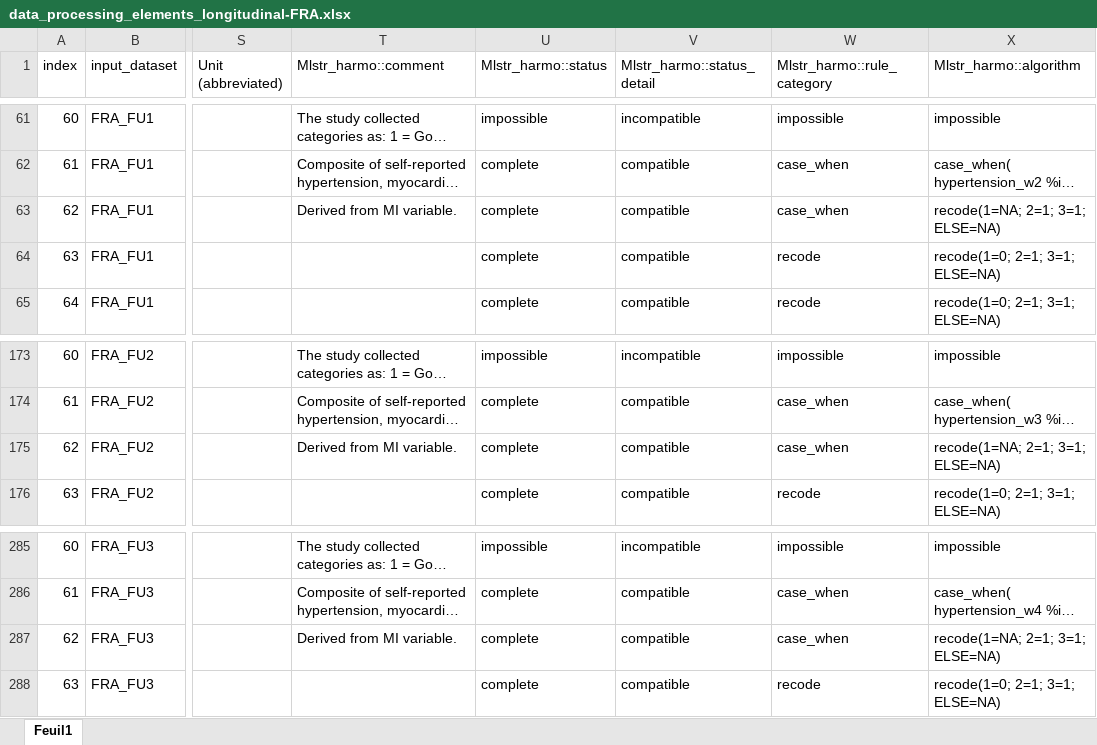
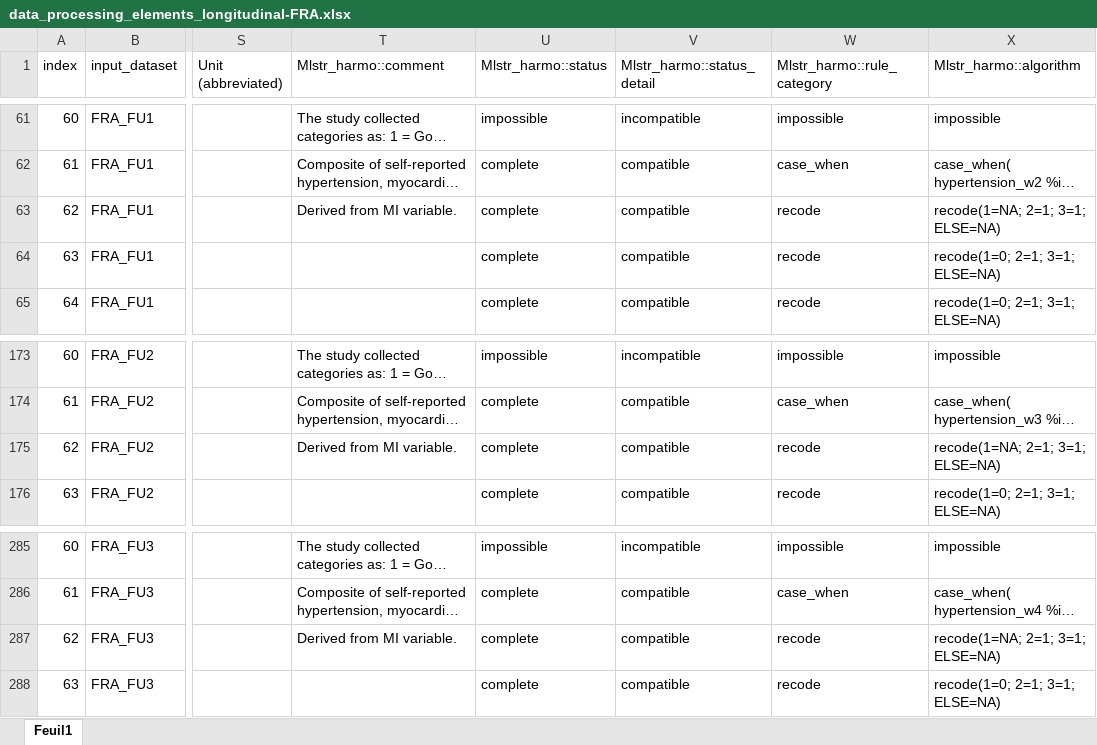
Before and after one commit to maelstrom-research/harmonization_ProPASS, an Excel workbook: longitudinal/data_processing_elements_longitudinal-FRA.xlsx, sheet Feuil1, drawn as a sheet; only a part is shown, gaps mark what is left out; long unchanged cells end in …; values as stored, in another font and other column widths than the file's, no borders; the diff names each change by its address in the sheet, - before the commit and + after, or states it on an @@ line.

Commit message:
correct rule category cvd ihd

```diff
--- a/longitudinal/data_processing_elements_longitudinal-FRA.xlsx (sheet Feuil1)
+++ b/longitudinal/data_processing_elements_longitudinal-FRA.xlsx (sheet Feuil1)
-W63 (Mlstr_harmo::rule_category): case_when
+W63 (Mlstr_harmo::rule_category): recode
-W175 (Mlstr_harmo::rule_category): case_when
+W175 (Mlstr_harmo::rule_category): recode
-W287 (Mlstr_harmo::rule_category): case_when
+W287 (Mlstr_harmo::rule_category): recode
```
